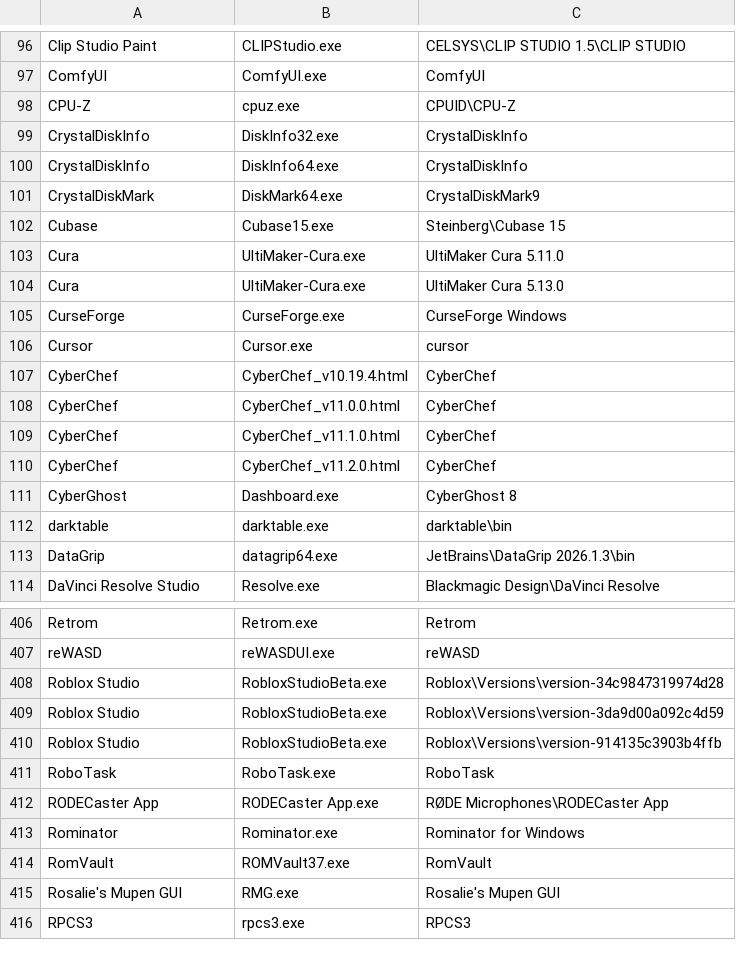
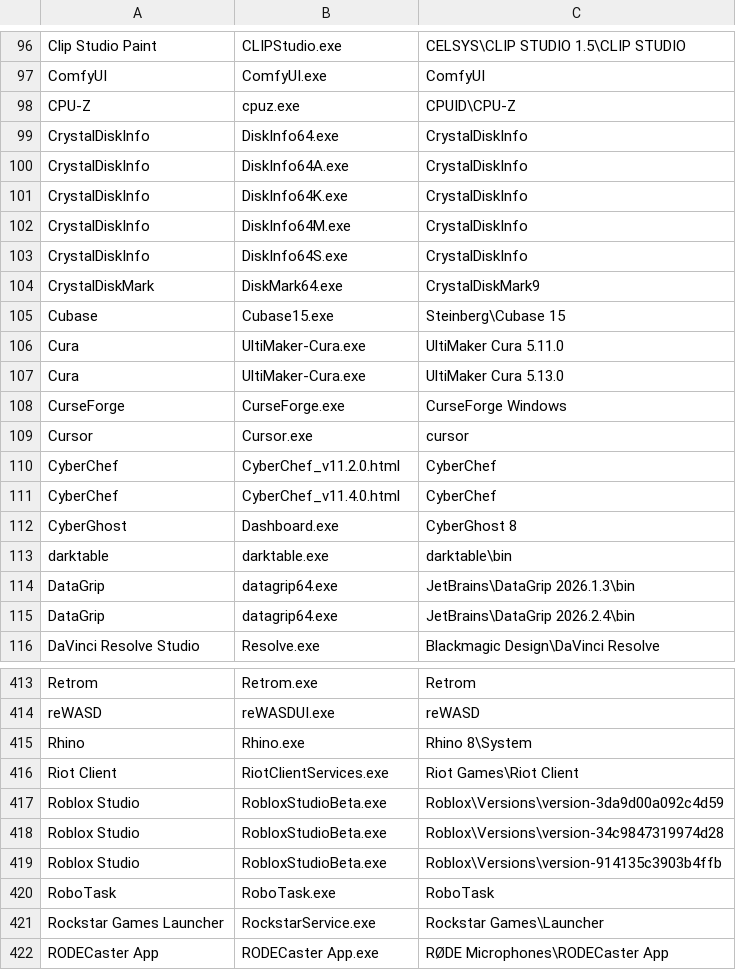
Before and after one commit to Akroneiros/Curatium, a CSV file: Shared/Mappings/Application Executable Directory Candidates.csv, drawn as a sheet; only a part is shown, gaps mark what is left out; the shorter side is filled out with more unchanged rows; the diff covers the shown part only.

Commit message:
Update Mappings: Application Executable Directory Candidates, Applications.
- ArchiCAD, AutoIt, FACEIT, FilterOnMe, Photomatix Pro, Proton Mail, Rhino, Riot Client, Rockstar Games Launcher, SketchUp, SOLIDWORKS Design, StartIsBack.

<Application Executable Directory Candidates>

- AutoCAD: Remove one old version.
- Blender: Remove two old versions, add one new version.
- CrystalDiskInfo: Remove the 32-bit variant. Add variants for Shizuku Edition, Aoi Edition, Kurei Kei Edition and MSI Mei Mihoshi Edition.
- CyberChef: Remove three old versions, add one new version.
- DataGrip: Add one new version.
- IntelliJ IDEA: Add one new version.
- Rufus: Remove one old version, add one new version.
- Yomikiru: Add one old version.

```diff
--- a/Shared/Mappings/Application Executable Directory Candidates.csv
+++ b/Shared/Mappings/Application Executable Directory Candidates.csv
@@ -98,4 +98,7 @@ ComfyUI|ComfyUI.exe|ComfyUI
 CPU-Z|cpuz.exe|CPUID\CPU-Z
-CrystalDiskInfo|DiskInfo32.exe|CrystalDiskInfo
 CrystalDiskInfo|DiskInfo64.exe|CrystalDiskInfo
+CrystalDiskInfo|DiskInfo64A.exe|CrystalDiskInfo
+CrystalDiskInfo|DiskInfo64K.exe|CrystalDiskInfo
+CrystalDiskInfo|DiskInfo64M.exe|CrystalDiskInfo
+CrystalDiskInfo|DiskInfo64S.exe|CrystalDiskInfo
 CrystalDiskMark|DiskMark64.exe|CrystalDiskMark9
@@ -106,6 +109,4 @@ CurseForge|CurseForge.exe|CurseForge Windows
 Cursor|Cursor.exe|cursor
-CyberChef|CyberChef_v10.19.4.html|CyberChef
-CyberChef|CyberChef_v11.0.0.html|CyberChef
-CyberChef|CyberChef_v11.1.0.html|CyberChef
 CyberChef|CyberChef_v11.2.0.html|CyberChef
+CyberChef|CyberChef_v11.4.0.html|CyberChef
 CyberGhost|Dashboard.exe|CyberGhost 8
@@ -113,2 +114,3 @@ darktable|darktable.exe|darktable\bin
 DataGrip|datagrip64.exe|JetBrains\DataGrip 2026.1.3\bin
+DataGrip|datagrip64.exe|JetBrains\DataGrip 2026.2.4\bin
 DaVinci Resolve Studio|Resolve.exe|Blackmagic Design\DaVinci Resolve
@@ -407,6 +414,9 @@ Retrom|Retrom.exe|Retrom
 reWASD|reWASDUI.exe|reWASD
+Rhino|Rhino.exe|Rhino 8\System
+Riot Client|RiotClientServices.exe|Riot Games\Riot Client
+Roblox Studio|RobloxStudioBeta.exe|Roblox\Versions\version-3da9d00a092c4d59
 Roblox Studio|RobloxStudioBeta.exe|Roblox\Versions\version-34c9847319974d28
-Roblox Studio|RobloxStudioBeta.exe|Roblox\Versions\version-3da9d00a092c4d59
 Roblox Studio|RobloxStudioBeta.exe|Roblox\Versions\version-914135c3903b4ffb
 RoboTask|RoboTask.exe|RoboTask
+Rockstar Games Launcher|RockstarService.exe|Rockstar Games\Launcher
 RODECaster App|RODECaster App.exe|RØDE Microphones\RODECaster App
```
Also changed, not shown: 13 added rows, 4 removed rows and 5 moved rows elsewhere in this file, Shared/Mappings/Applications.csv.
